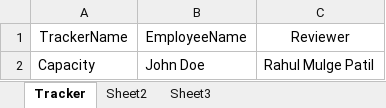
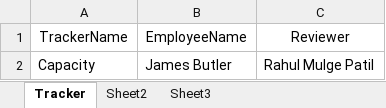
Before and after one commit to Subathra-subu/OHRM_Project, an Excel workbook: PROJECT_OHRM/test_data/TrackerData.xlsx, sheet Tracker, drawn as a sheet; values as stored, in another font and other column widths than the file's, no borders; the diff names each change by its address in the sheet, - before the commit and + after, or states it on an @@ line.

```diff
--- a/PROJECT_OHRM/test_data/TrackerData.xlsx (sheet Tracker)
+++ b/PROJECT_OHRM/test_data/TrackerData.xlsx (sheet Tracker)
-B2: John Doe
+B2: James Butler
```
Also changed, not shown: 10 other files.
